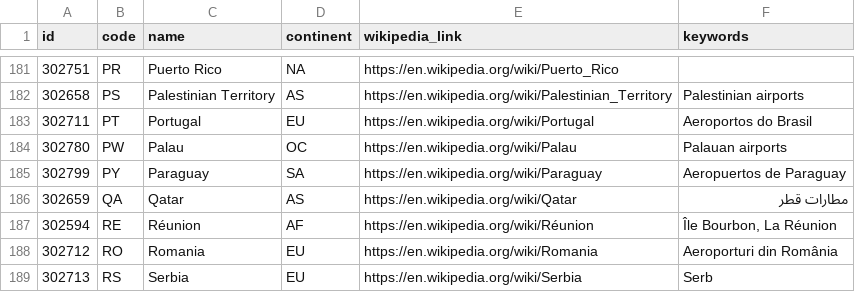
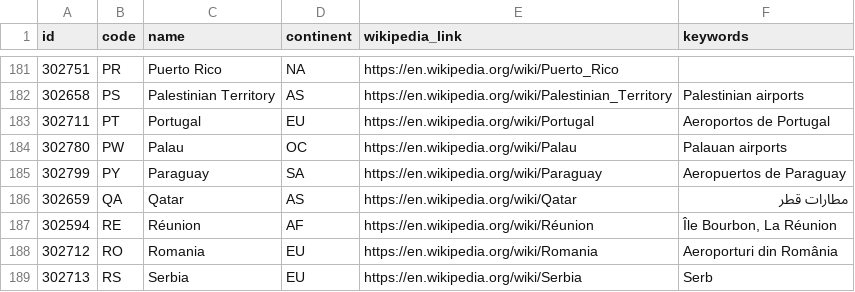
Before and after one commit to davidmegginson/ourairports-data, a CSV file: countries.csv, drawn as a sheet; only a part is shown, gaps mark what is left out.

Commit message:
data update

```diff
--- a/countries.csv
+++ b/countries.csv
@@ -182,3 +182,3 @@
 302658,"PS","Palestinian Territory","AS","https://en.wikipedia.org/wiki/Palestinian_Territory","Palestinian airports"
-302711,"PT","Portugal","EU","https://en.wikipedia.org/wiki/Portugal","Aeroportos do Brasil"
+302711,"PT","Portugal","EU","https://en.wikipedia.org/wiki/Portugal","Aeroportos de Portugal"
 302780,"PW","Palau","OC","https://en.wikipedia.org/wiki/Palau","Palauan airports"
```
Also changed, not shown: 1 other file.
